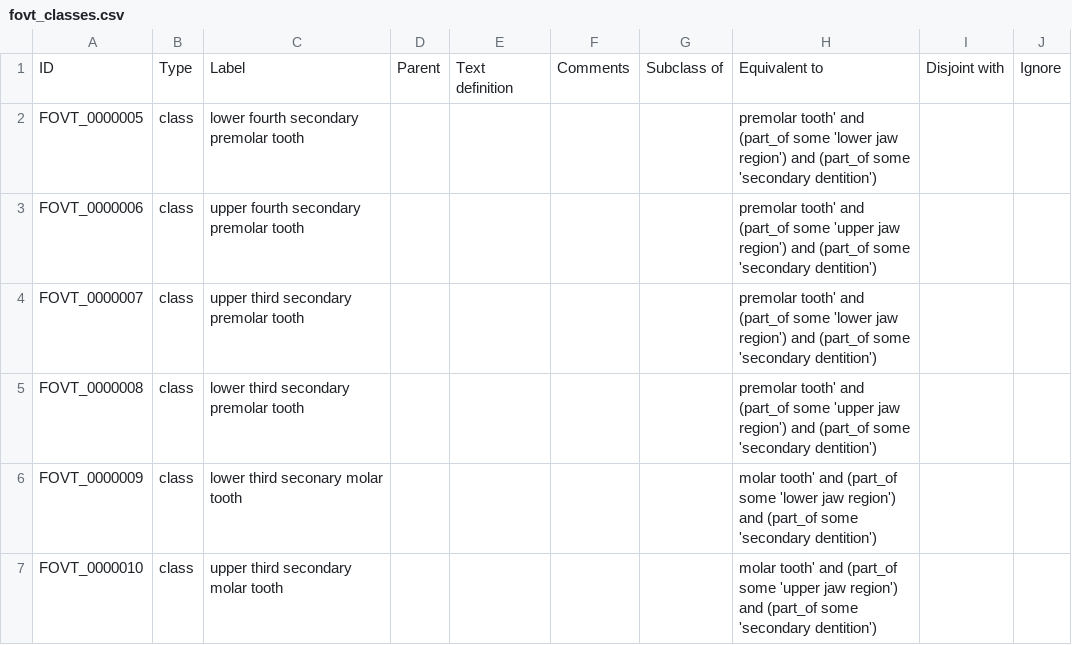
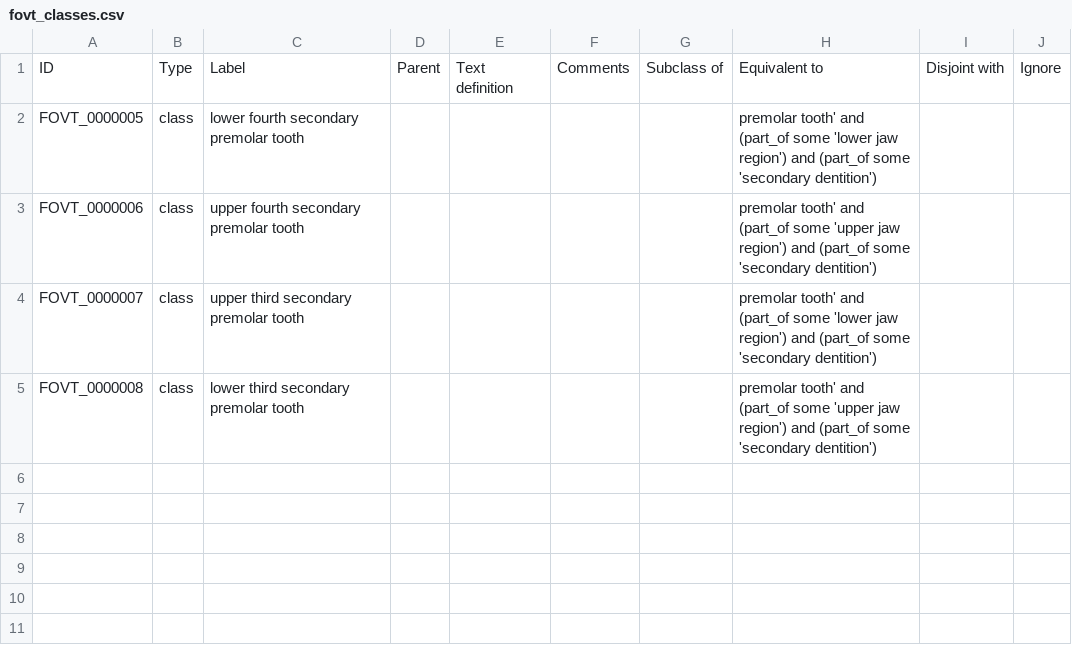
Before and after one commit to futres/fovt, a CSV file: src/entities/fovt_classes.csv, drawn as a sheet; the diff names each change by its address in the sheet, - before the commit and + after, or states it on an @@ line.

Commit message:
removing third molar
thrid secondary molar already in UBERON

```diff
--- a/src/entities/fovt_classes.csv
+++ b/src/entities/fovt_classes.csv
-row 6: FOVT_0000009 | class | lower third seconary molar tooth |  |  |  |  | molar tooth' and (part_of some 'lower jaw region') and (part_of some 'secondary dentition')
-row 7: FOVT_0000010 | class | upper third secondary molar tooth |  |  |  |  | molar tooth' and (part_of some 'upper jaw region') and (part_of some 'secondary dentition')
```
